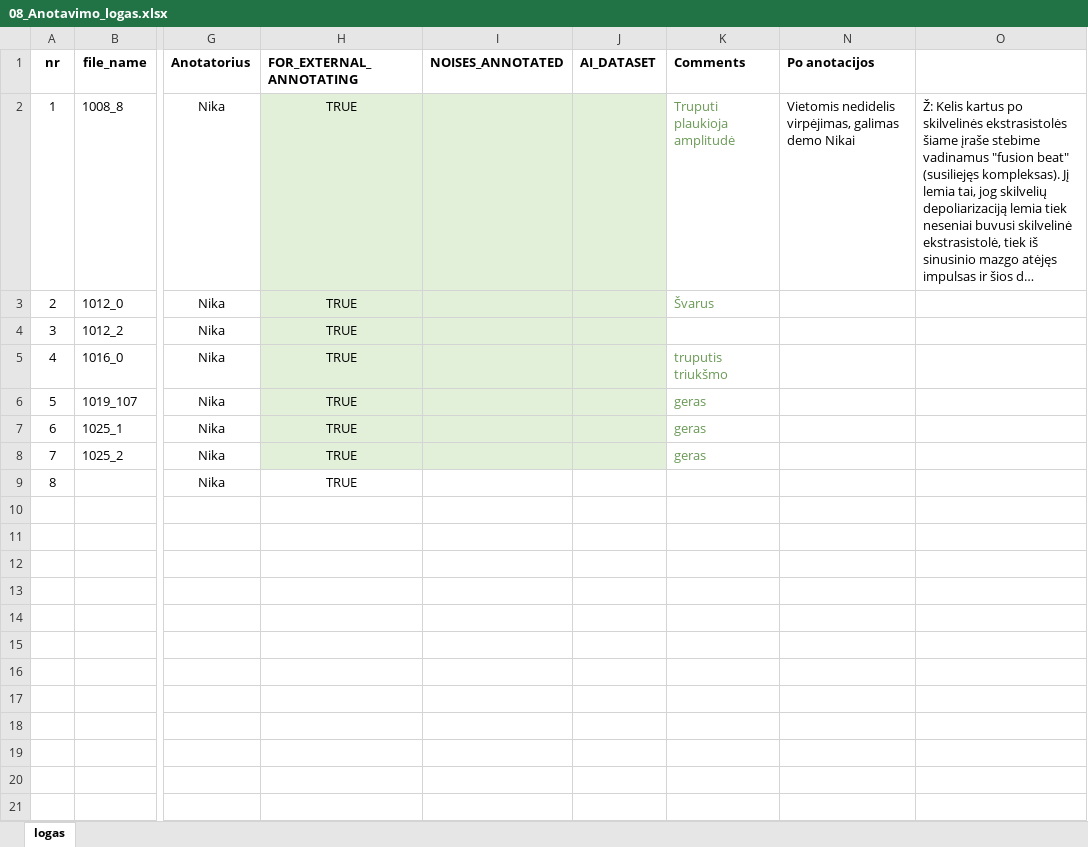
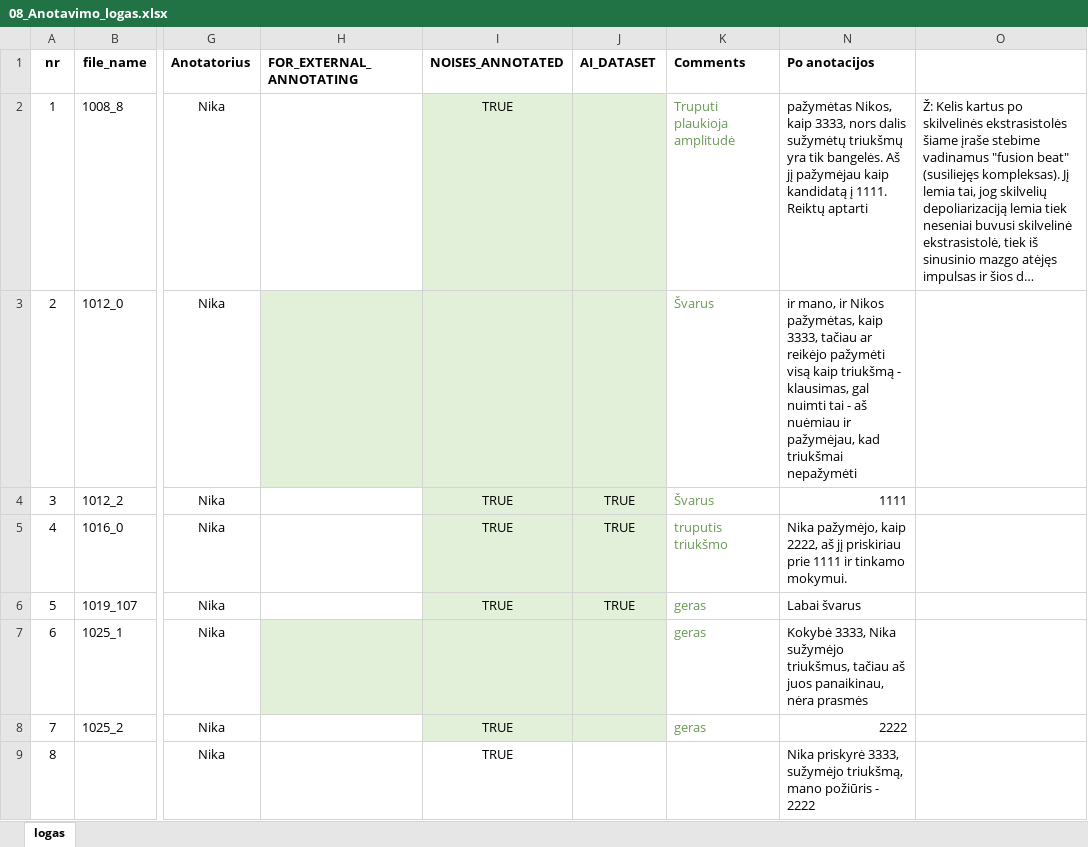
Before and after one commit to kesju/project_train_unet, an Excel workbook: 0_SELECT_ZIVE_DATA_2023/AnotacijosLogai/08_Anotacijos_logai/08_Anotavimo_logas.xlsx, sheet logas, drawn as a sheet; only a part is shown, gaps mark what is left out; long unchanged cells end in …; values as stored, in another font and other column widths than the file's, no borders; the diff names each change by its address in the sheet, - before the commit and + after, or states it on an @@ line.

```diff
--- a/0_SELECT_ZIVE_DATA_2023/AnotacijosLogai/08_Anotacijos_logai/08_Anotavimo_logas.xlsx (sheet logas)
+++ b/0_SELECT_ZIVE_DATA_2023/AnotacijosLogai/08_Anotacijos_logai/08_Anotavimo_logas.xlsx (sheet logas)
-H2:H9 (FOR_EXTERNAL_ANNOTATING): TRUE
+H2:H9 (FOR_EXTERNAL_ANNOTATING): (empty)
-H2 fill: #E2F0D9
+H2 fill: none
-I2 (NOISES_ANNOTATED): (empty)
+I2 (NOISES_ANNOTATED): TRUE
-N2 (Po anotacijos): Vietomis nedidelis virpėjimas, galimas demo Nikai
+N2 (Po anotacijos): pažymėtas Nikos, kaip 3333, nors dalis sužymėtų triukšmų yra tik bangelės. Aš jį pažymėjau kaip kandidatą į 1111. Reiktų aptarti
-N3 (Po anotacijos): (empty)
+N3 (Po anotacijos): ir mano, ir Nikos pažymėtas, kaip 3333, tačiau ar reikėjo pažymėti visą kaip triukšmą - klausimas, gal nuimti tai - aš nuėmiau ir pažymėjau, kad triukšmai nepažymėti
-H4:H6 fill: #E2F0D9
+H4:H6 fill: none
-I4:I6 (NOISES_ANNOTATED): (empty)
+I4:I6 (NOISES_ANNOTATED): TRUE
-J4:J6 (AI_DATASET): (empty)
+J4:J6 (AI_DATASET): TRUE
-K4 (Comments): (empty)
+K4 (Comments): Švarus
-N4 (Po anotacijos): (empty)
+N4 (Po anotacijos): 1111
-N5 (Po anotacijos): (empty)
+N5 (Po anotacijos): Nika pažymėjo, kaip 2222, aš jį priskiriau prie 1111 ir tinkamo mokymui.
-N6 (Po anotacijos): (empty)
+N6 (Po anotacijos): Labai švarus
-N7 (Po anotacijos): (empty)
+N7 (Po anotacijos): Kokybė 3333, Nika sužymėjo triukšmus, tačiau aš juos panaikinau, nėra prasmės
-H8 fill: #E2F0D9
+H8 fill: none
-I8:I9 (NOISES_ANNOTATED): (empty)
+I8:I9 (NOISES_ANNOTATED): TRUE
-N8 (Po anotacijos): (empty)
+N8 (Po anotacijos): 2222
-N9 (Po anotacijos): (empty)
+N9 (Po anotacijos): Nika priskyrė 3333, sužymėjo triukšmą, mano požiūris - 2222
```
Also changed, not shown: 0_SELECT_ZIVE_DATA_2023/AnotacijosLogai/09_Anotacijos_logai/09_Anotavimo_logas.xlsx, 0_SELECT_ZIVE_DATA_2023/AnotacijosLogai/11_Anotacijos_logai/11_Anotavimo_logas.xlsx, 4 other files.
